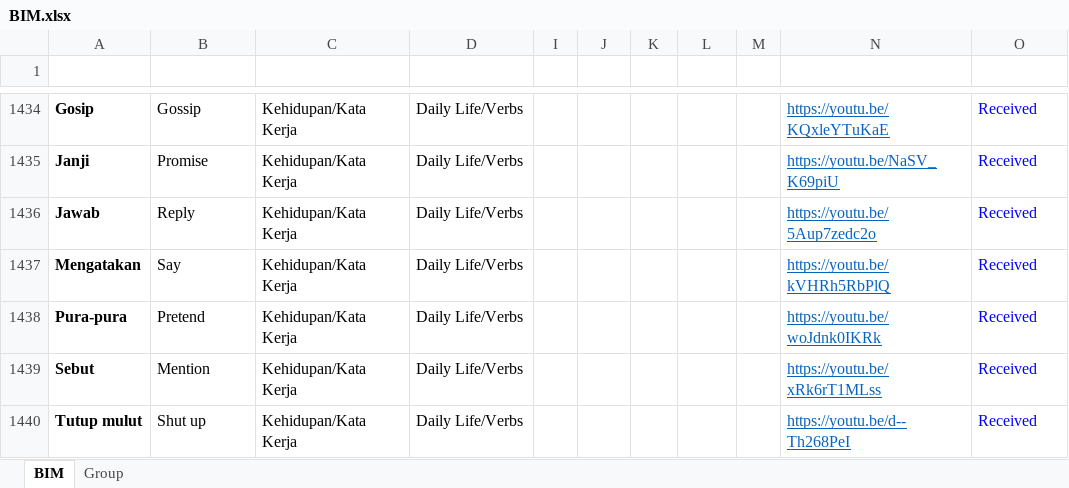
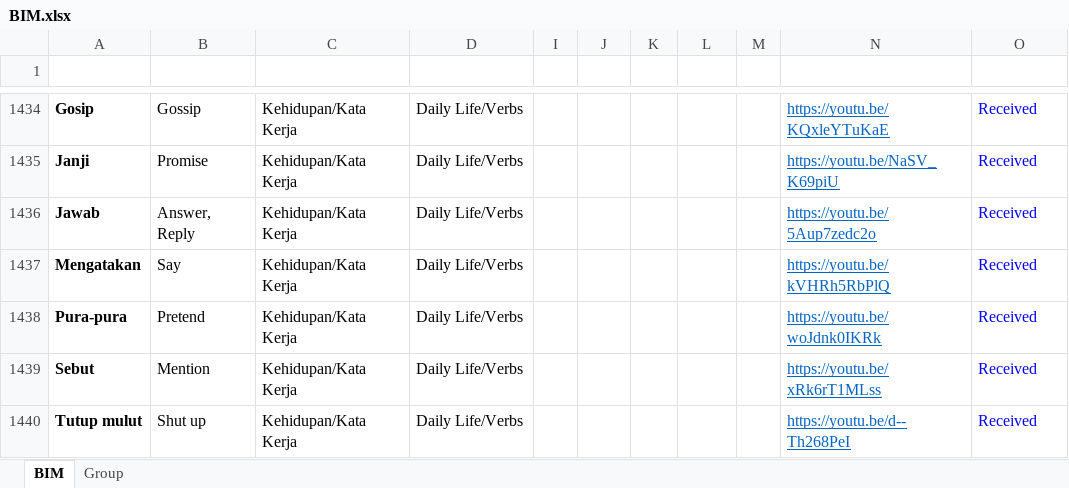
Before and after one commit to malaysiafederationofthedeaf/ggb-mfd-project, an Excel workbook: public/assets/BIM.xlsx, sheet BIM, drawn as a sheet; only a part is shown, gaps mark what is left out; values as stored, in another font and other column widths than the file's, no borders; charts and pictures and conditional formats and table styles not drawn; the diff names each change by its address in the sheet, - before the commit and + after, or states it on an @@ line.

Commit message:
update BIM Sheet Answer

```diff
--- a/public/assets/BIM.xlsx (sheet BIM)
+++ b/public/assets/BIM.xlsx (sheet BIM)
-B1436 (Word): Reply
+B1436 (Word): Answer, Reply
```
